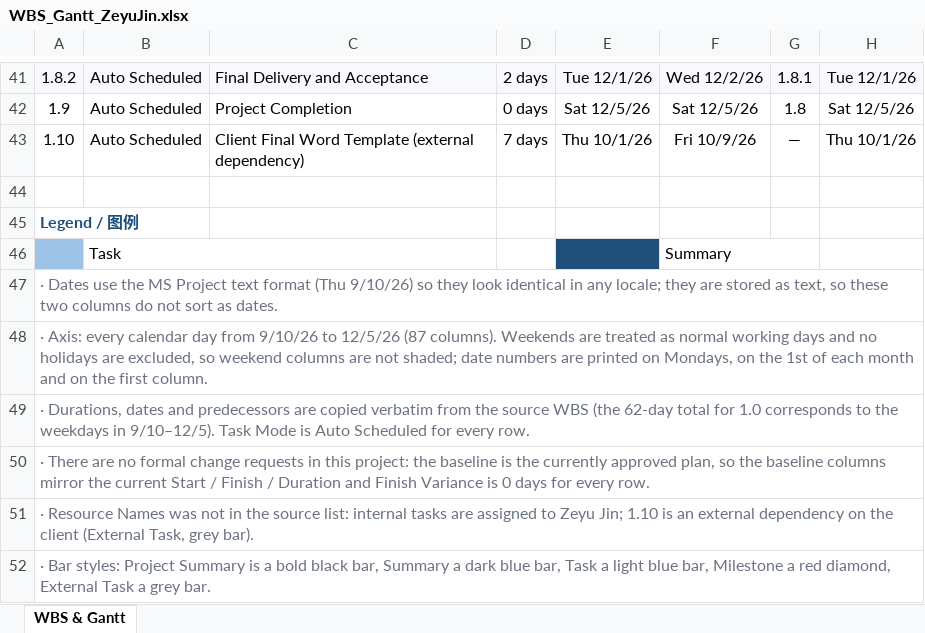
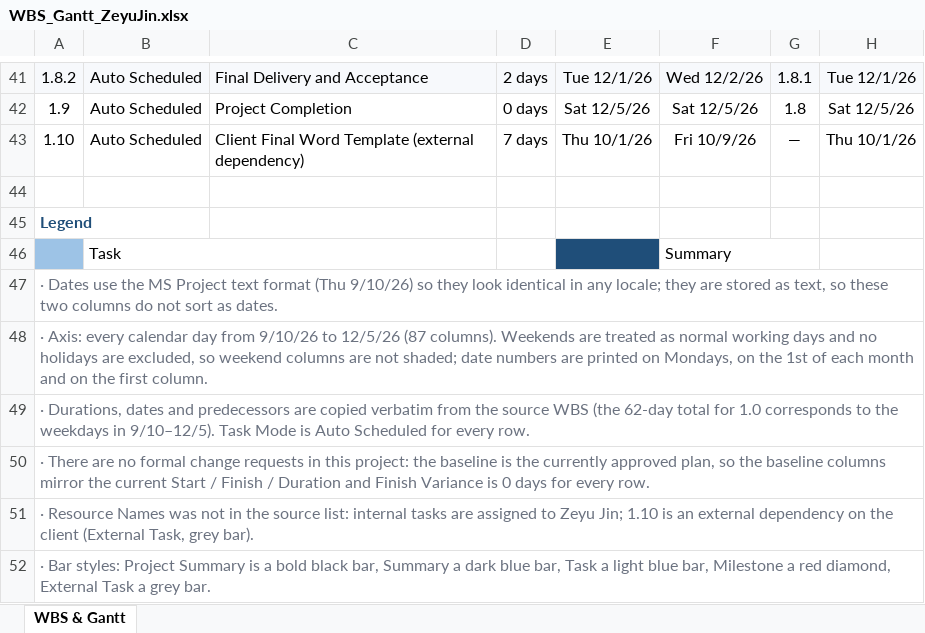
Before and after one commit to Lux-Ferrer/apackage, an Excel workbook: deliverables/WBS_Gantt_ZeyuJin.xlsx, sheet WBS & Gantt, drawn as a sheet; only a part is shown, gaps mark what is left out; values as stored, in another font and other column widths than the file's, no borders; the diff names each change by its address in the sheet, - before the commit and + after, or states it on an @@ line.

```diff
--- a/deliverables/WBS_Gantt_ZeyuJin.xlsx (sheet WBS & Gantt)
+++ b/deliverables/WBS_Gantt_ZeyuJin.xlsx (sheet WBS & Gantt)
-A45: Legend / 图例
+A45: Legend
```
Also changed, not shown: 3 other files.
